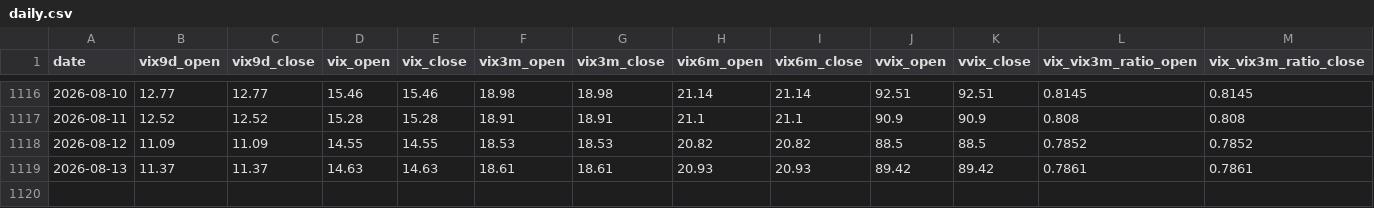
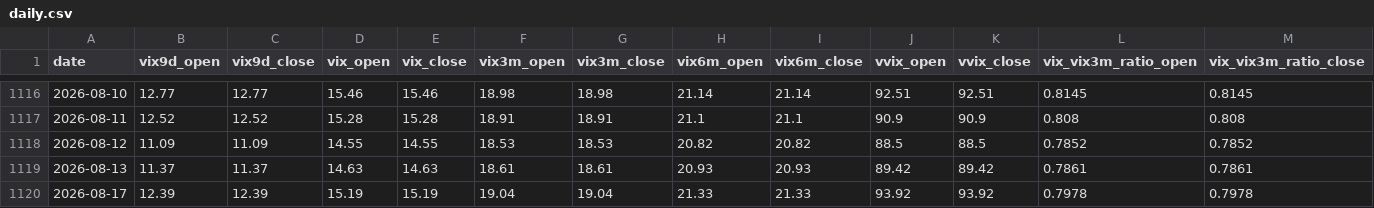
Before and after one commit to rava8989/vix-daily11, a CSV file: data/vix_term/daily.csv, drawn as a sheet; only a part is shown, gaps mark what is left out; rows hold the shown columns only; the diff names each change by its address in the sheet, - before the commit and + after, or states it on an @@ line.

```diff
--- a/data/vix_term/daily.csv
+++ b/data/vix_term/daily.csv
+row 1120: 2026-08-17 | 12.39 | 12.39 | 15.19 | 15.19 | 19.04 | 19.04 | 21.33 | 21.33 | 93.92 | 93.92 | 0.7978 | 0.7978
```
Also changed, not shown: data/cor1m/raw_2026_2027.csv, 1 other file.
